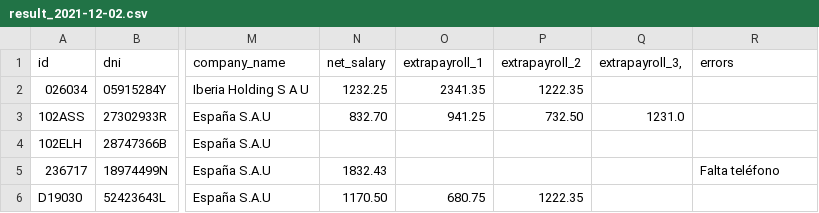
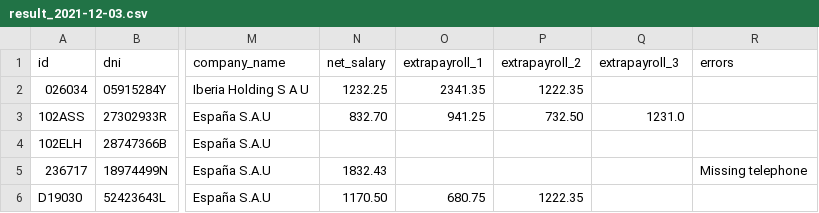
Before and after one commit to TechiRexach/acmedevengo, a CSV file: result_2021-12-03.csv (was result_2021-12-02.csv), drawn as a sheet; only a part is shown, gaps mark what is left out; the diff names each change by its address in the sheet, - before the commit and + after, or states it on an @@ line.

```diff
--- a/result_2021-12-02.csv
+++ b/result_2021-12-03.csv
-Q1: extrapayroll_3,
+Q1: extrapayroll_3
-R5 (errors): Falta teléfono
+R5 (errors): Missing telephone
```
Also changed, not shown: 4 other files.
